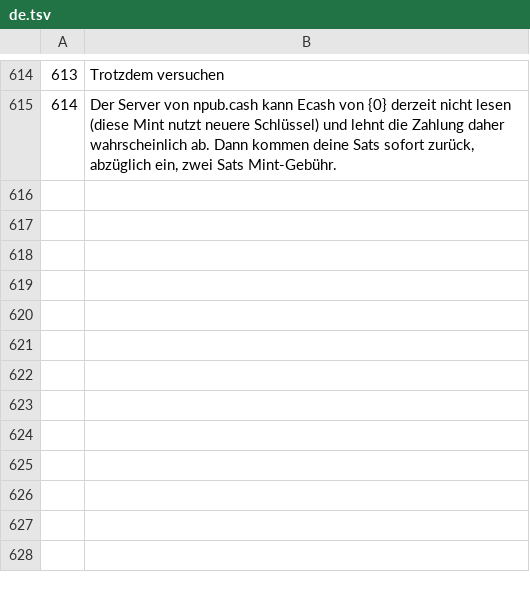
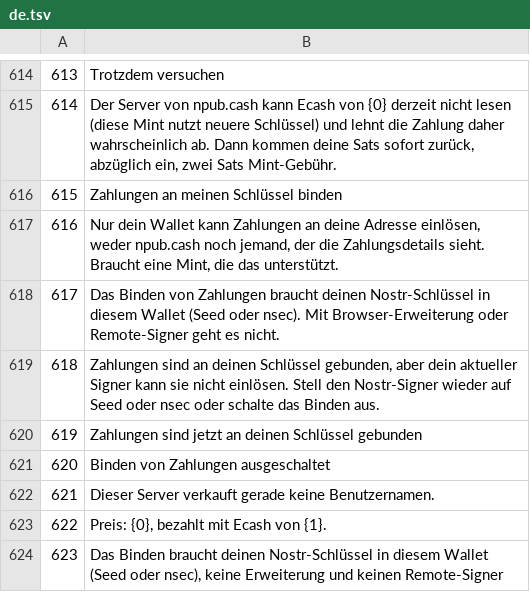
Before and after one commit to Random21m/blindsig, a TSV file: tools/i18n/tr/de.tsv, drawn as a sheet; only a part is shown, gaps mark what is left out; the diff names each change by its address in the sheet, - before the commit and + after, or states it on an @@ line.

```diff
--- a/tools/i18n/tr/de.tsv
+++ b/tools/i18n/tr/de.tsv
+row 616: 615 | Zahlungen an meinen Schlüssel binden
+row 617: 616 | Nur dein Wallet kann Zahlungen an deine Adresse einlösen, weder npub.cash noch jemand, der die Zahlungsdetails sieht. Braucht eine Mint, die das unterstützt.
+row 618: 617 | Das Binden von Zahlungen braucht deinen Nostr-Schlüssel in diesem Wallet (Seed oder nsec). Mit Browser-Erweiterung oder Remote-Signer geht es nicht.
+row 619: 618 | Zahlungen sind an deinen Schlüssel gebunden, aber dein aktueller Signer kann sie nicht einlösen. Stell den Nostr-Signer wieder auf Seed oder nsec oder schalte das Binden aus.
+row 620: 619 | Zahlungen sind jetzt an deinen Schlüssel gebunden
+row 621: 620 | Binden von Zahlungen ausgeschaltet
+row 622: 621 | Dieser Server verkauft gerade keine Benutzernamen.
+row 623: 622 | Preis: {0}, bezahlt mit Ecash von {1}.
+row 624: 623 | Das Binden braucht deinen Nostr-Schlüssel in diesem Wallet (Seed oder nsec), keine Erweiterung und keinen Remote-Signer
```
Also changed, not shown: tools/i18n/tr/ar.tsv, tools/i18n/tr/el.tsv, 45 other files.
